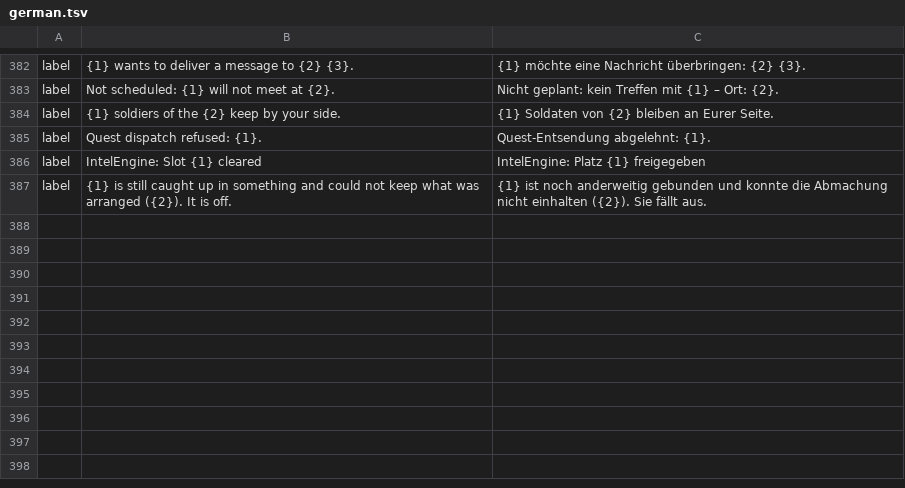
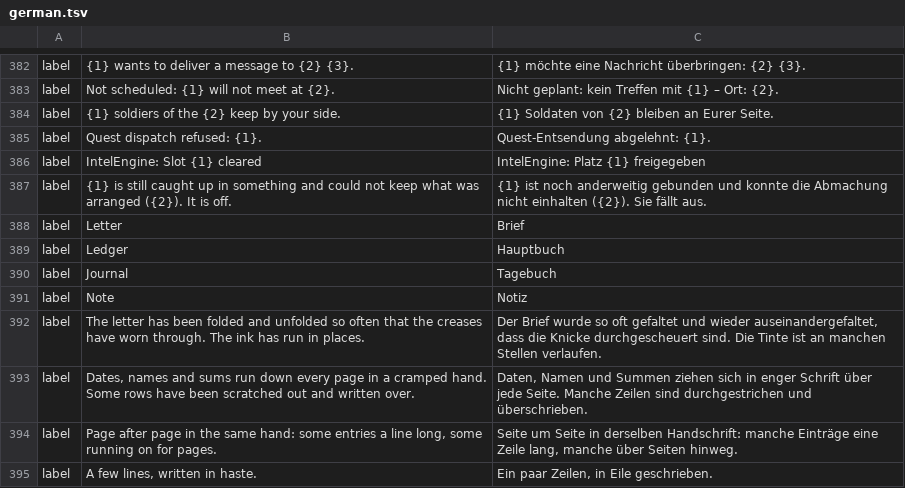
Before and after one commit to galanx/IntelEngine-GamePlugin, a TSV file: SKSE/Plugins/IntelEngine/languages/german.tsv, drawn as a sheet; only a part is shown, gaps mark what is left out.

```diff
--- a/SKSE/Plugins/IntelEngine/languages/german.tsv
+++ b/SKSE/Plugins/IntelEngine/languages/german.tsv
@@ -387 +387,9 @@ label	IntelEngine: Slot {1} cleared	IntelEngine: Platz {1} freigegeben
 label	{1} is still caught up in something and could not keep what was arranged ({2}). It is off.	{1} ist noch anderweitig gebunden und konnte die Abmachung nicht einhalten ({2}). Sie fällt aus.
+label	Letter	Brief
+label	Ledger	Hauptbuch
+label	Journal	Tagebuch
+label	Note	Notiz
+label	The letter has been folded and unfolded so often that the creases have worn through. The ink has run in places.	Der Brief wurde so oft gefaltet und wieder auseinandergefaltet, dass die Knicke durchgescheuert sind. Die Tinte ist an manchen Stellen verlaufen.
+label	Dates, names and sums run down every page in a cramped hand. Some rows have been scratched out and written over.	Daten, Namen und Summen ziehen sich in enger Schrift über jede Seite. Manche Zeilen sind durchgestrichen und überschrieben.
+label	Page after page in the same hand: some entries a line long, some running on for pages.	Seite um Seite in derselben Handschrift: manche Einträge eine Zeile lang, manche über Seiten hinweg.
+label	A few lines, written in haste.	Ein paar Zeilen, in Eile geschrieben.
```
Also changed, not shown: SKSE/Plugins/IntelEngine/languages/french.tsv, SKSE/Plugins/IntelEngine/languages/japanese.tsv, 14 other files.
